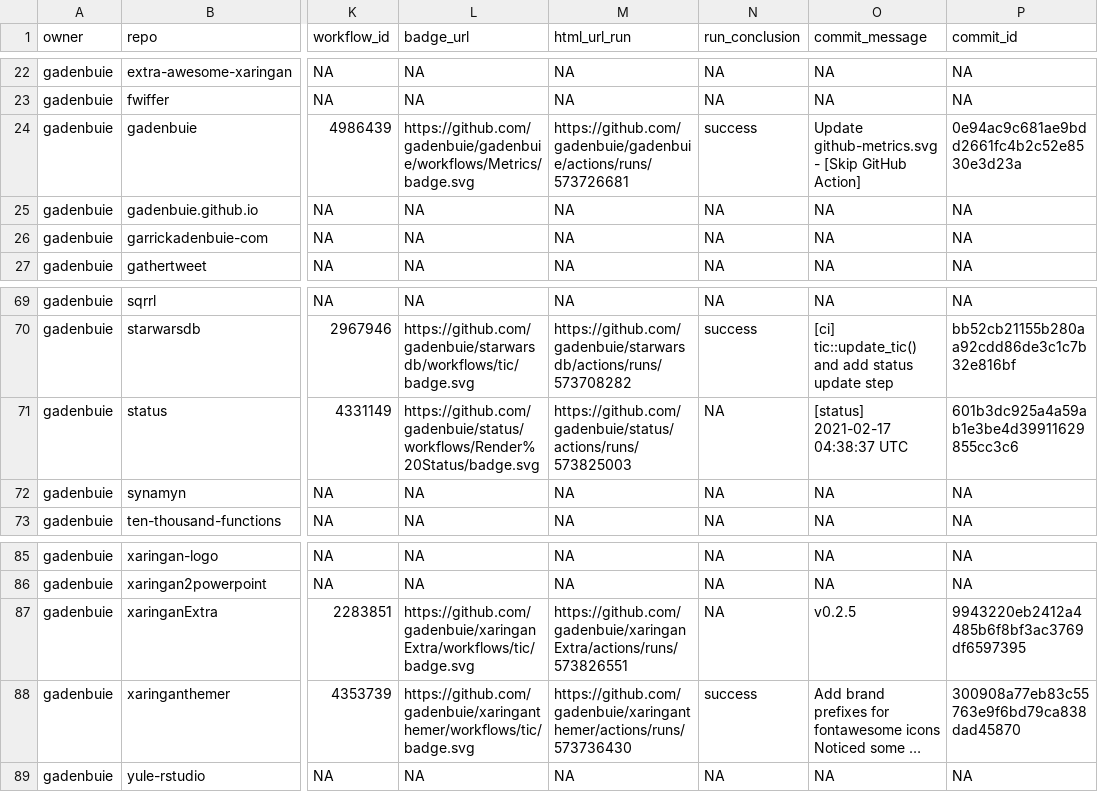
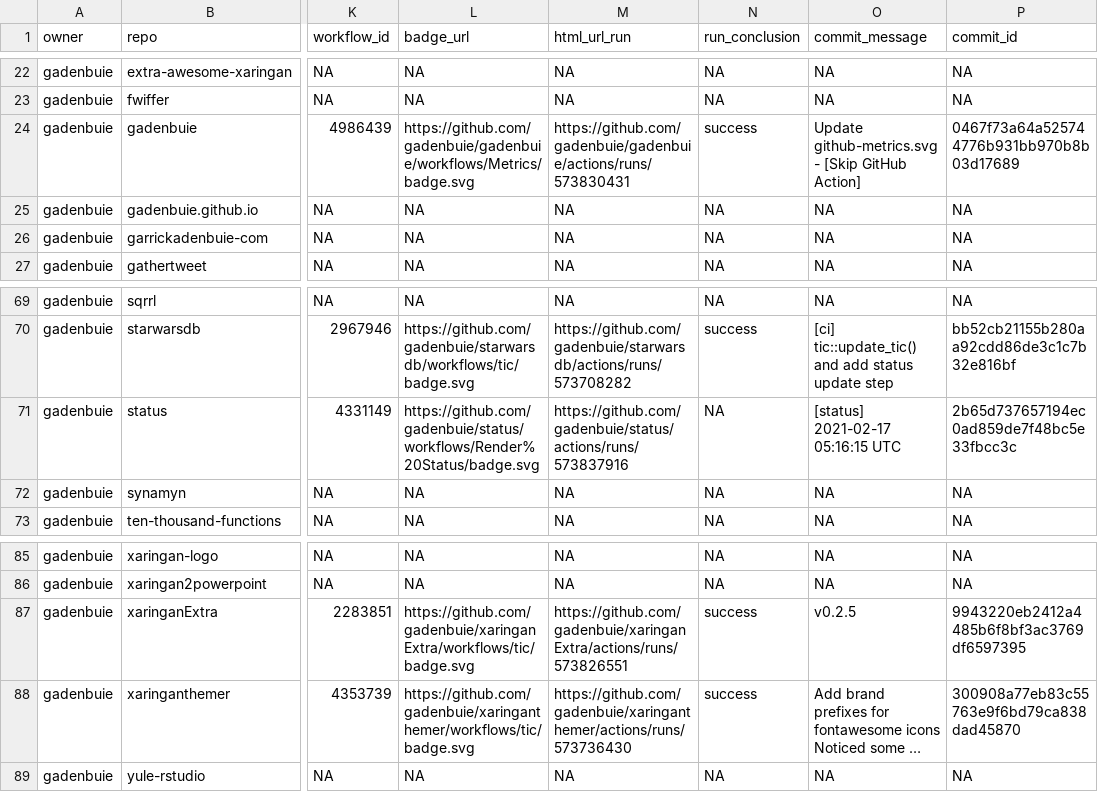
Before and after one commit to gadenbuie/status, a CSV file: repos.csv, drawn as a sheet; only a part is shown, gaps mark what is left out; long unchanged cells end in …; the diff names each change by its address in the sheet, - before the commit and + after, or states it on an @@ line.

```diff
--- a/repos.csv
+++ b/repos.csv
-M24 (html_url_run): https://github.com/gadenbuie/gadenbuie/actions/runs/573726681
+M24 (html_url_run): https://github.com/gadenbuie/gadenbuie/actions/runs/573830431
-P24 (commit_id): 0e94ac9c681ae9bdd2661fc4b2c52e8530e3d23a
+P24 (commit_id): 0467f73a64a525744776b931bb970b8b03d17689
-M71 (html_url_run): https://github.com/gadenbuie/status/actions/runs/573825003
+M71 (html_url_run): https://github.com/gadenbuie/status/actions/runs/573837916
-O71 (commit_message): [status] 2021-02-17 04:38:37 UTC
+O71 (commit_message): [status] 2021-02-17 05:16:15 UTC
-P71 (commit_id): 601b3dc925a4a59ab1e3be4d39911629855cc3c6
+P71 (commit_id): 2b65d737657194ec0ad859de7f48bc5e33fbcc3c
-N87 (run_conclusion): NA
+N87 (run_conclusion): success
```
Also changed, not shown: 1 other file.
